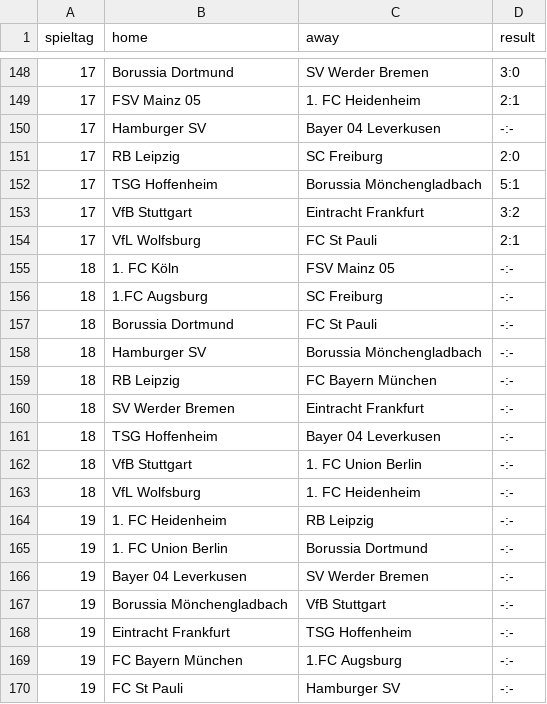
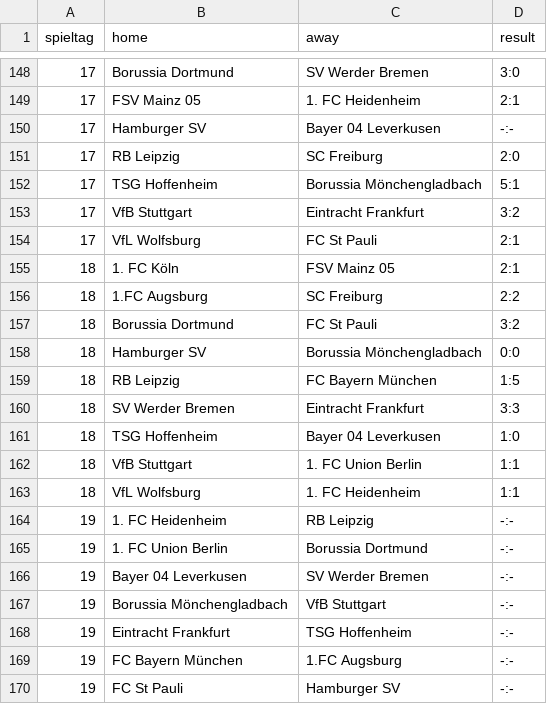
Before and after one commit to schweRene/Bundesligadashboard, a CSV file: bundesliga_2026.csv, drawn as a sheet; only a part is shown, gaps mark what is left out.

```diff
--- a/bundesliga_2026.csv
+++ b/bundesliga_2026.csv
@@ -154,11 +154,11 @@
 17,VfL Wolfsburg,FC St Pauli,2:1
-18,1. FC Köln,FSV Mainz 05,-:-
-18,1.FC Augsburg,SC Freiburg,-:-
-18,Borussia Dortmund,FC St Pauli,-:-
-18,Hamburger SV,Borussia Mönchengladbach,-:-
-18,RB Leipzig,FC Bayern München,-:-
-18,SV Werder Bremen,Eintracht Frankfurt,-:-
-18,TSG Hoffenheim,Bayer 04 Leverkusen,-:-
-18,VfB Stuttgart,1. FC Union Berlin,-:-
-18,VfL Wolfsburg,1. FC Heidenheim,-:-
+18,1. FC Köln,FSV Mainz 05,2:1
+18,1.FC Augsburg,SC Freiburg,2:2
+18,Borussia Dortmund,FC St Pauli,3:2
+18,Hamburger SV,Borussia Mönchengladbach,0:0
+18,RB Leipzig,FC Bayern München,1:5
+18,SV Werder Bremen,Eintracht Frankfurt,3:3
+18,TSG Hoffenheim,Bayer 04 Leverkusen,1:0
+18,VfB Stuttgart,1. FC Union Berlin,1:1
+18,VfL Wolfsburg,1. FC Heidenheim,1:1
 19,1. FC Heidenheim,RB Leipzig,-:-
```
Also changed, not shown: 2 other files.
